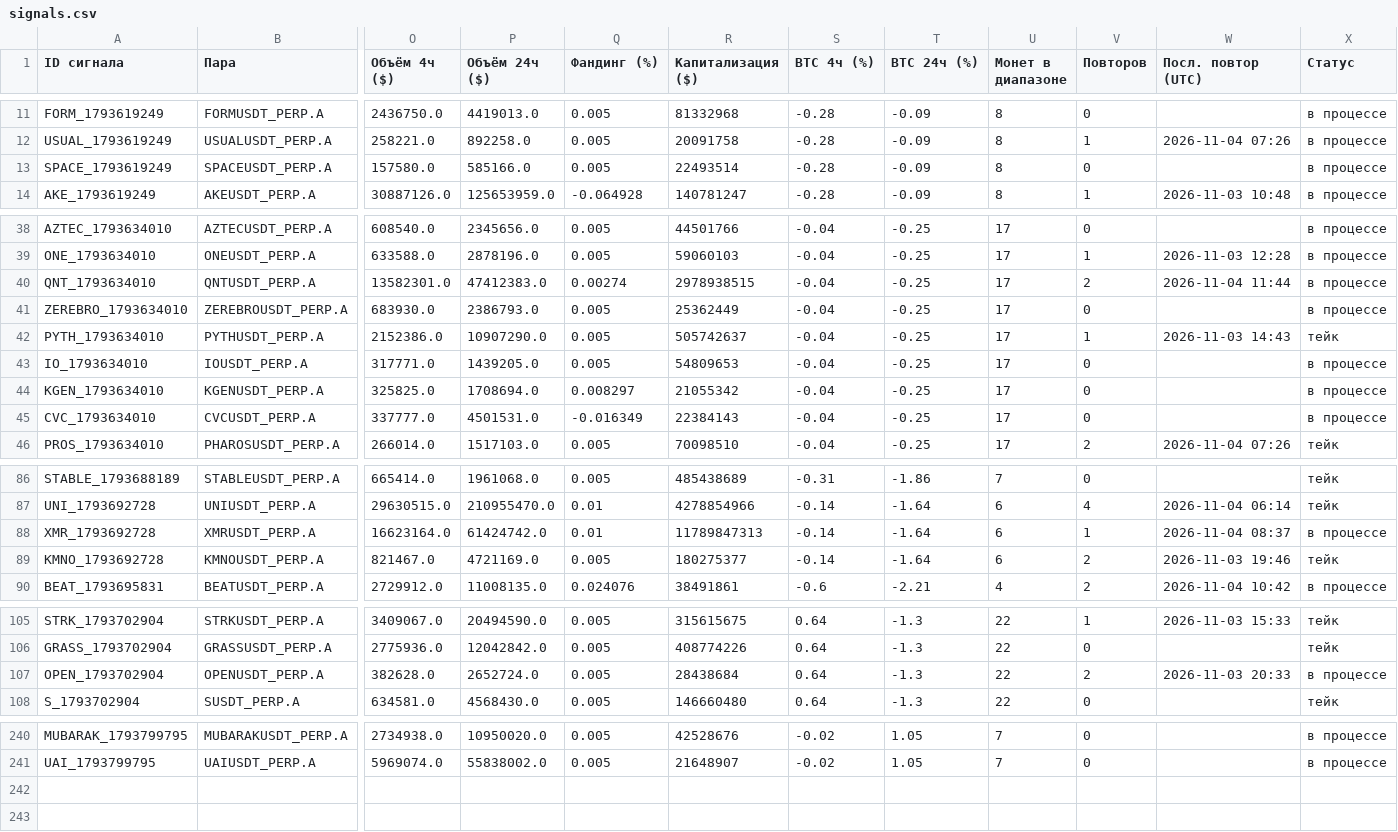
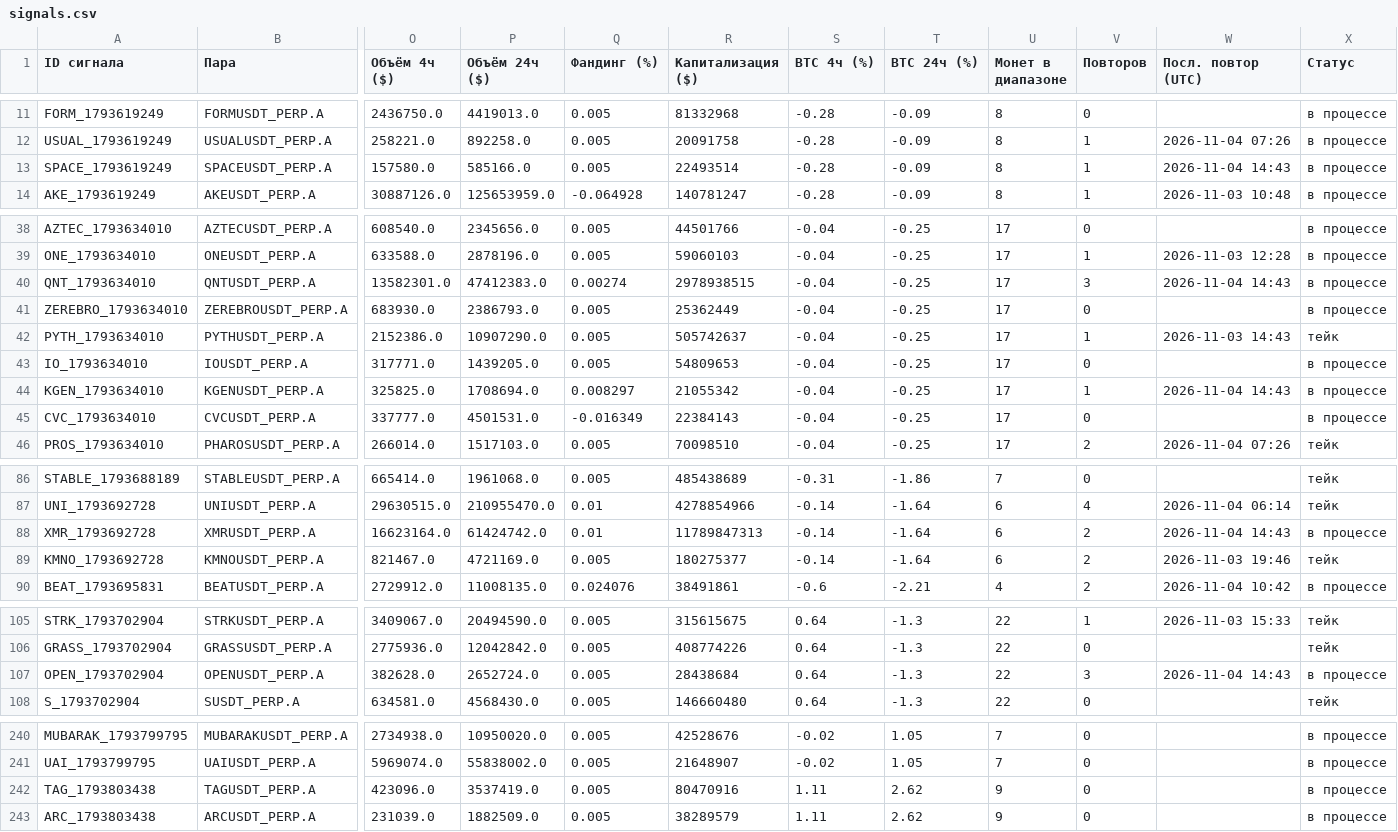
Before and after one commit to HelaPataki/crypto-bot, a CSV file: signals.csv, drawn as a sheet; only a part is shown, gaps mark what is left out; rows hold the shown columns only; the diff covers the shown part only; the diff names each change by its address in the sheet, - before the commit and + after, or states it on an @@ line.

```diff
--- a/signals.csv
+++ b/signals.csv
-V13 (Повторов): 0
+V13 (Повторов): 1
-W13 (Посл. повтор (UTC)): (empty)
+W13 (Посл. повтор (UTC)): 2026-11-04 14:43
-V40 (Повторов): 2
+V40 (Повторов): 3
-W40 (Посл. повтор (UTC)): 2026-11-04 11:44
+W40 (Посл. повтор (UTC)): 2026-11-04 14:43
-V44 (Повторов): 0
+V44 (Повторов): 1
-W44 (Посл. повтор (UTC)): (empty)
+W44 (Посл. повтор (UTC)): 2026-11-04 14:43
-V88 (Повторов): 1
+V88 (Повторов): 2
-W88 (Посл. повтор (UTC)): 2026-11-04 08:37
+W88 (Посл. повтор (UTC)): 2026-11-04 14:43
-V107 (Повторов): 2
+V107 (Повторов): 3
-W107 (Посл. повтор (UTC)): 2026-11-03 20:33
+W107 (Посл. повтор (UTC)): 2026-11-04 14:43
+row 242: TAG_1793803438 | TAGUSDT_PERP.A | 423096.0 | 3537419.0 | 0.005 | 80470916 | 1.11 | 2.62 | 9 | 0 |  | в процессе
+row 243: ARC_1793803438 | ARCUSDT_PERP.A | 231039.0 | 1882509.0 | 0.005 | 38289579 | 1.11 | 2.62 | 9 | 0 |  | в процессе
```
Also changed, not shown: 4 edited cells elsewhere in this file, repeats.csv, 1 other file.
